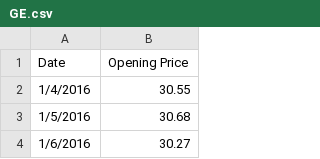
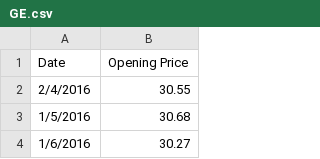
Before and after one commit to JessicaLouZheng/jl5776_git_hw, a CSV file: GE.csv, drawn as a sheet; only a part is shown.

Commit message:
Added files

```diff
--- a/GE.csv
+++ b/GE.csv
@@ -1,3 +1,3 @@
 Date,Opening Price
-1/4/2016,30.55
+2/4/2016,30.55
 1/5/2016,30.68
```
